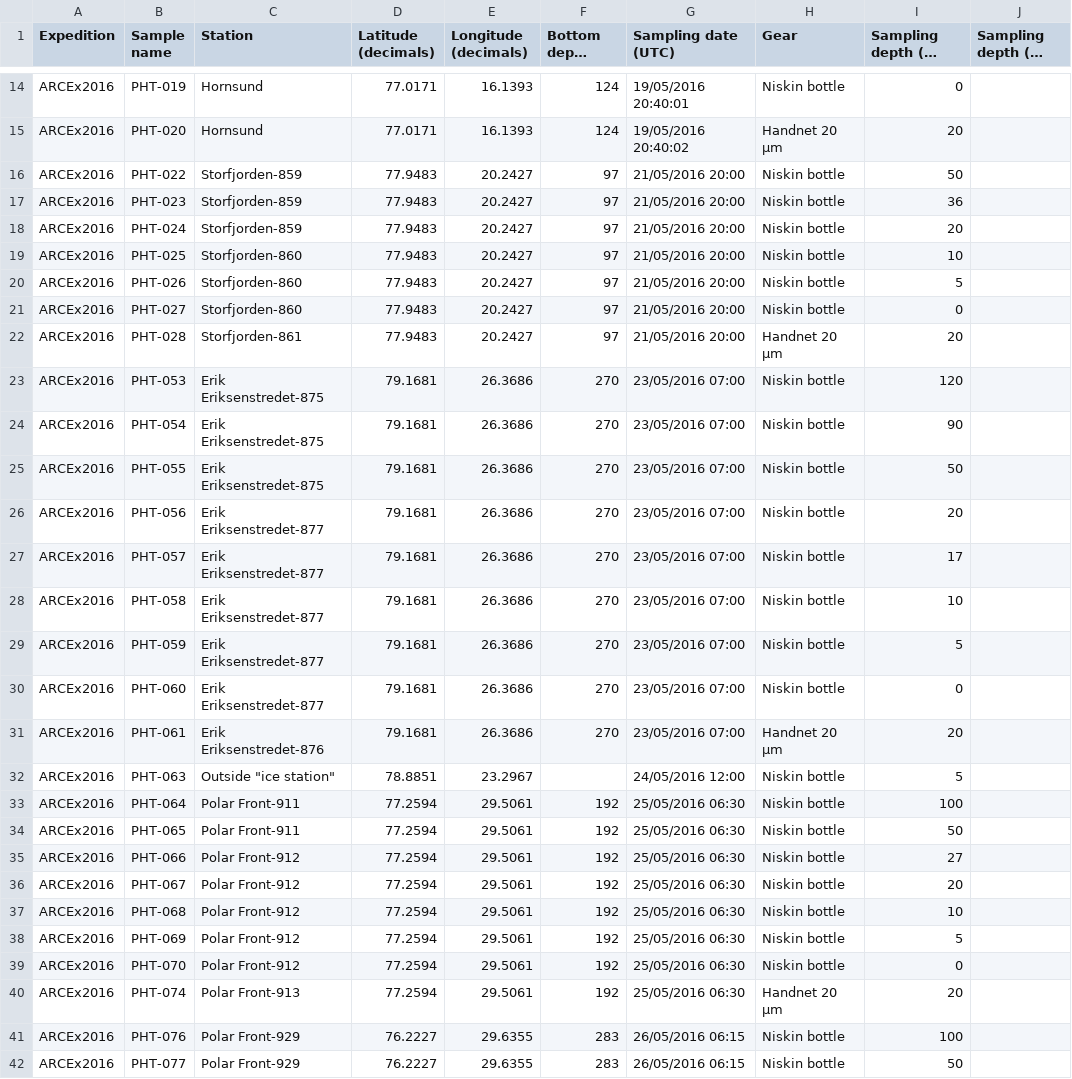
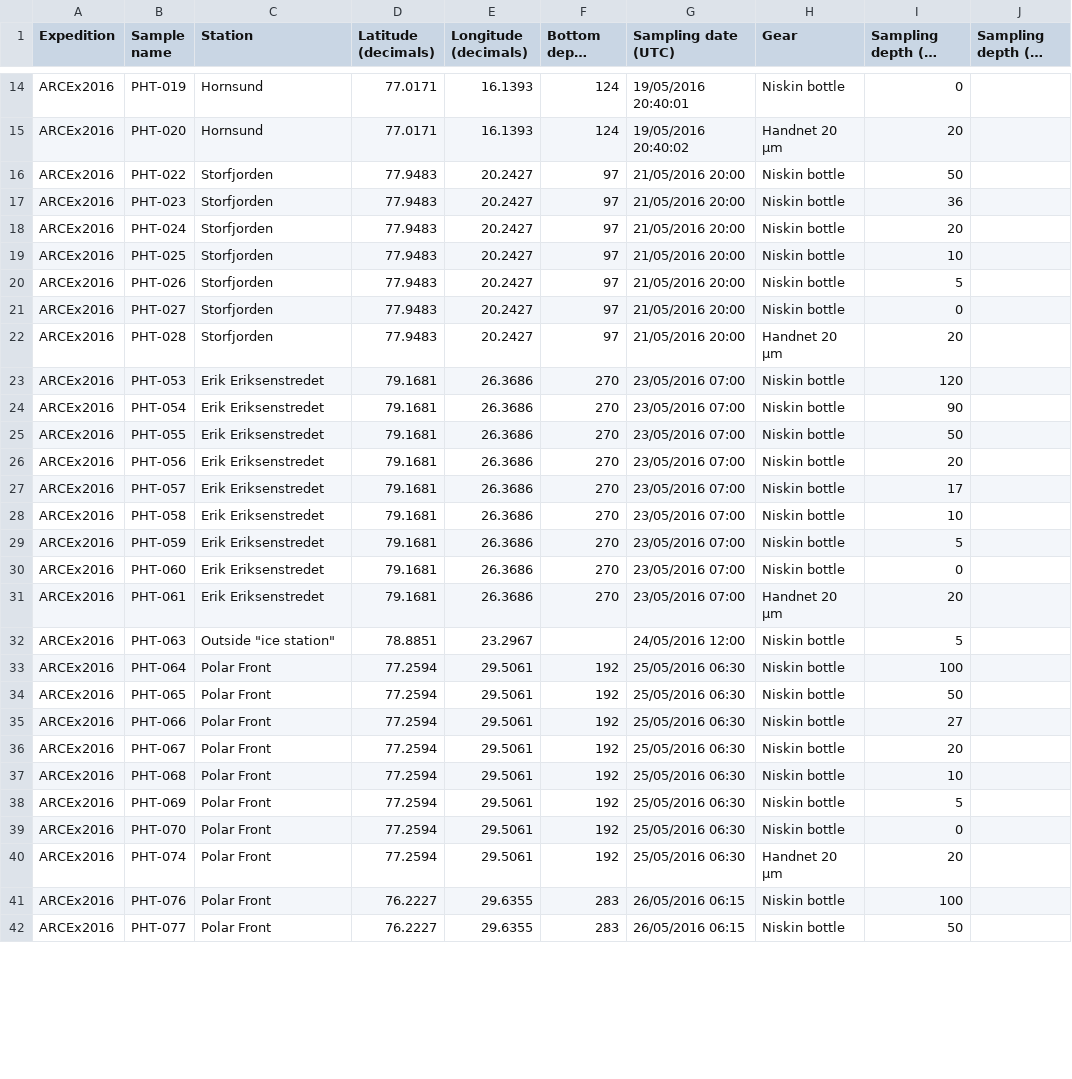
Before and after one commit to npolar/marine-db, a CSV file: data/deposit/2016/arcex_2016_samplelog.csv, drawn as a sheet; only a part is shown, gaps mark what is left out; long unchanged cells end in …; the diff covers the shown part only; the diff names each change by its address in the sheet, - before the commit and + after, or states it on an @@ line.

Commit message:
Removed number from stations

```diff
--- a/data/deposit/2016/arcex_2016_samplelog.csv
+++ b/data/deposit/2016/arcex_2016_samplelog.csv
-C16:C18 (Station): Storfjorden-859
+C16:C18 (Station): Storfjorden
-C19:C21 (Station): Storfjorden-860
+C19:C21 (Station): Storfjorden
-C22 (Station): Storfjorden-861
+C22 (Station): Storfjorden
-C23:C25 (Station): Erik Eriksenstredet-875
+C23:C25 (Station): Erik Eriksenstredet
-C26:C30 (Station): Erik Eriksenstredet-877
+C26:C30 (Station): Erik Eriksenstredet
-C31 (Station): Erik Eriksenstredet-876
+C31 (Station): Erik Eriksenstredet
-C33:C34 (Station): Polar Front-911
+C33:C34 (Station): Polar Front
-C35:C39 (Station): Polar Front-912
+C35:C39 (Station): Polar Front
-C40 (Station): Polar Front-913
+C40 (Station): Polar Front
-C41:C42 (Station): Polar Front-929
+C41:C42 (Station): Polar Front
```
Also changed, not shown: 12 edited cells elsewhere in this file.
